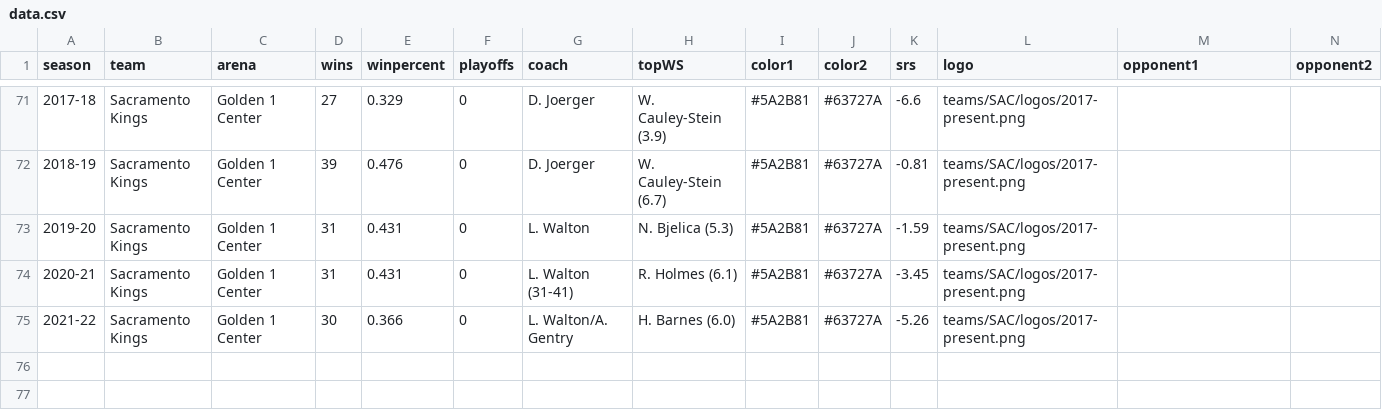
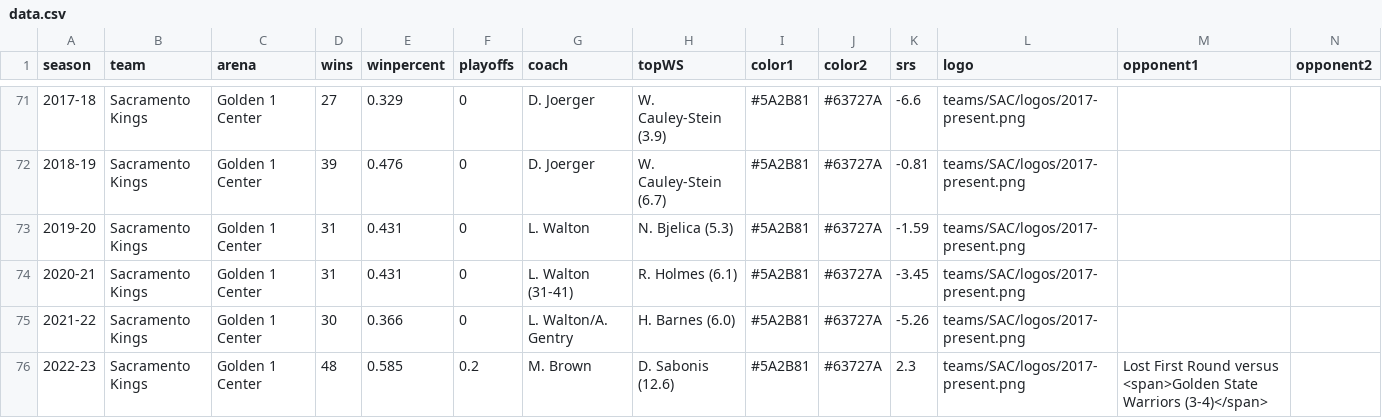
Before and after one commit to zacariias/nbahistory, a CSV file: teams/SAC/data.csv, drawn as a sheet; only a part is shown, gaps mark what is left out; rows hold the shown columns only; the diff names each change by its address in the sheet, - before the commit and + after, or states it on an @@ line.

Commit message:
Update data.csv

```diff
--- a/teams/SAC/data.csv
+++ b/teams/SAC/data.csv
+row 76: 2022-23 | Sacramento Kings | Golden 1 Center | 48 | 0.585 | 0.2 | M. Brown | D. Sabonis (12.6) | #5A2B81 | #63727A | 2.3 | teams/SAC/logos/2017-present.png | Lost First Round versus <span>Golden State Warriors (3-4)</span>
```
